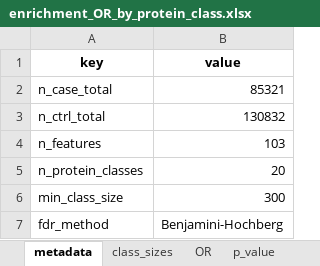
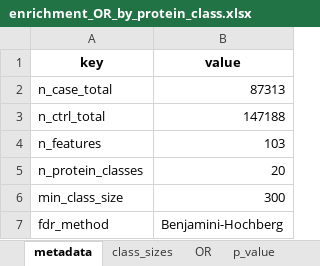
Before and after one commit to broadinstitute/missense-pfes, an Excel workbook: results/enrichment_OR_by_protein_class.xlsx, sheet metadata, drawn as a sheet; values as stored, in another font and other column widths than the file's, no borders; the diff names each change by its address in the sheet, - before the commit and + after, or states it on an @@ line.

```diff
--- a/results/enrichment_OR_by_protein_class.xlsx (sheet metadata)
+++ b/results/enrichment_OR_by_protein_class.xlsx (sheet metadata)
-B2 (value): 85321
+B2 (value): 87313
-B3 (value): 130832
+B3 (value): 147188
```
Also changed, not shown: sheet n_ctrl_yes, sheet OR, sheet p_value, sheet q_value, sheet n_case_yes, sheet class_sizes, 1 other file.
